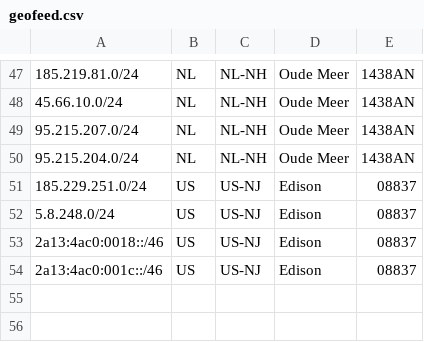
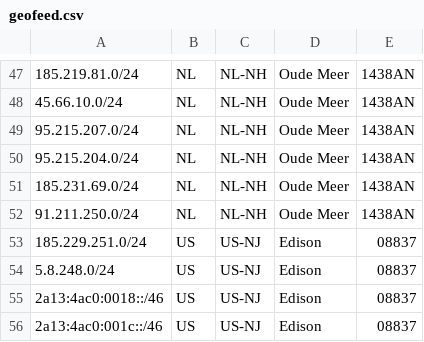
Before and after one commit to fotbo/geofeed, a CSV file: geofeed.csv, drawn as a sheet; only a part is shown, gaps mark what is left out; the diff names each change by its address in the sheet, - before the commit and + after, or states it on an @@ line.

Commit message:
add subnets

```diff
--- a/geofeed.csv
+++ b/geofeed.csv
+row 51: 185.231.69.0/24 | NL | NL-NH | Oude Meer | 1438AN
+row 52: 91.211.250.0/24 | NL | NL-NH | Oude Meer | 1438AN
```
